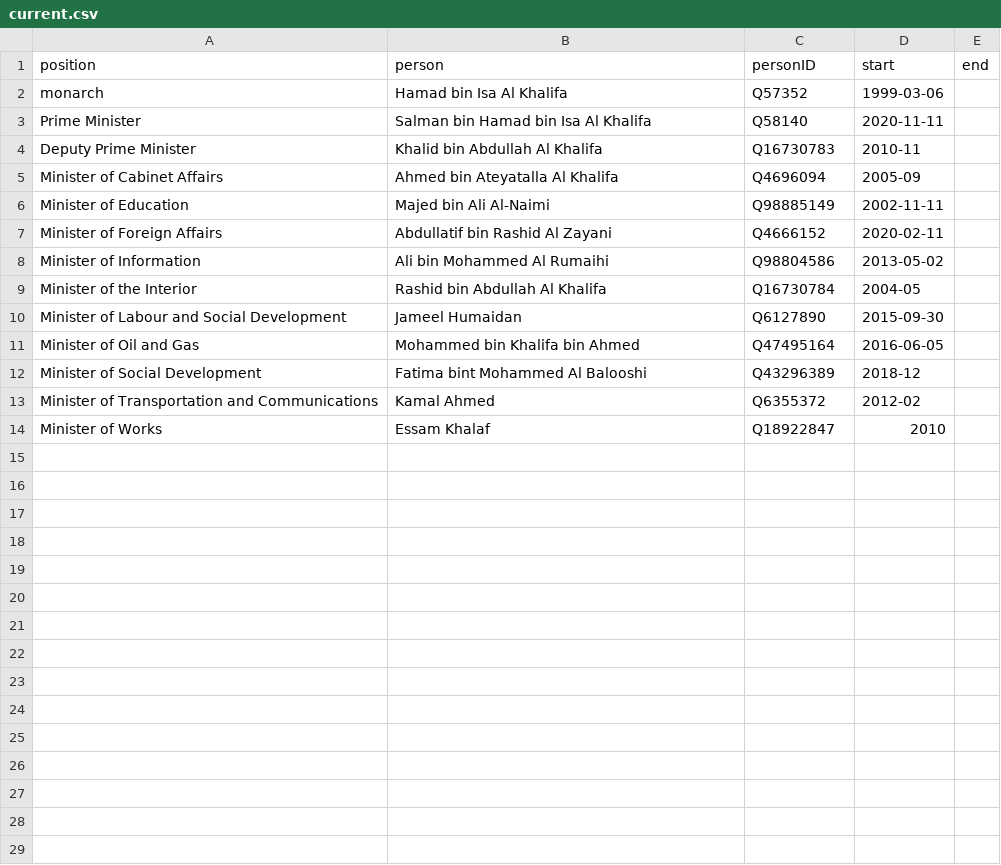
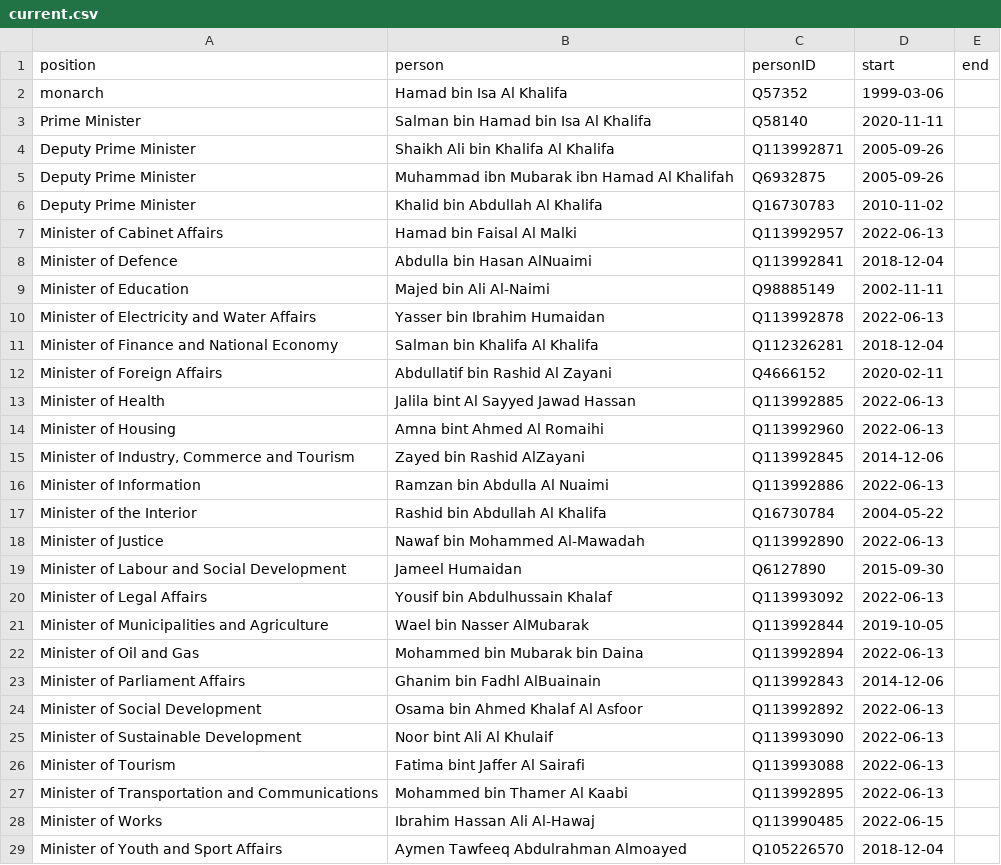
Before and after one commit to every-politician-scrapers/bahrain, a CSV file: html/current.csv, drawn as a sheet.

```diff
--- a/html/current.csv
+++ b/html/current.csv
@@ -3,12 +3,27 @@ monarch,Hamad bin Isa Al Khalifa,Q57352,1999-03-06,
 Prime Minister,Salman bin Hamad bin Isa Al Khalifa,Q58140,2020-11-11,
-Deputy Prime Minister,Khalid bin Abdullah Al Khalifa,Q16730783,2010-11,
-Minister of Cabinet Affairs,Ahmed bin Ateyatalla Al Khalifa,Q4696094,2005-09,
+Deputy Prime Minister,Shaikh Ali bin Khalifa Al Khalifa,Q113992871,2005-09-26,
+Deputy Prime Minister,Muhammad ibn Mubarak ibn Hamad Al Khalifah,Q6932875,2005-09-26,
+Deputy Prime Minister,Khalid bin Abdullah Al Khalifa,Q16730783,2010-11-02,
+Minister of Cabinet Affairs,Hamad bin Faisal Al Malki,Q113992957,2022-06-13,
+Minister of Defence,Abdulla bin Hasan AlNuaimi,Q113992841,2018-12-04,
 Minister of Education,Majed bin Ali Al-Naimi,Q98885149,2002-11-11,
+Minister of Electricity and Water Affairs,Yasser bin Ibrahim Humaidan,Q113992878,2022-06-13,
+Minister of Finance and National Economy,Salman bin Khalifa Al Khalifa,Q112326281,2018-12-04,
 Minister of Foreign Affairs,Abdullatif bin Rashid Al Zayani,Q4666152,2020-02-11,
-Minister of Information,Ali bin Mohammed Al Rumaihi,Q98804586,2013-05-02,
-Minister of the Interior,Rashid bin Abdullah Al Khalifa,Q16730784,2004-05,
+Minister of Health,Jalila bint Al Sayyed Jawad Hassan,Q113992885,2022-06-13,
+Minister of Housing,Amna bint Ahmed Al Romaihi,Q113992960,2022-06-13,
+"Minister of Industry, Commerce and Tourism",Zayed bin Rashid AlZayani,Q113992845,2014-12-06,
+Minister of Information,Ramzan bin Abdulla Al Nuaimi,Q113992886,2022-06-13,
+Minister of the Interior,Rashid bin Abdullah Al Khalifa,Q16730784,2004-05-22,
+Minister of Justice,Nawaf bin Mohammed Al-Mawadah,Q113992890,2022-06-13,
 Minister of Labour and Social Development,Jameel Humaidan,Q6127890,2015-09-30,
-Minister of Oil and Gas,Mohammed bin Khalifa bin Ahmed,Q47495164,2016-06-05,
-Minister of Social Development,Fatima bint Mohammed Al Balooshi,Q43296389,2018-12,
-Minister of Transportation and Communications,Kamal Ahmed,Q6355372,2012-02,
-Minister of Works,Essam Khalaf,Q18922847,2010,
+Minister of Legal Affairs,Yousif bin Abdulhussain Khalaf,Q113993092,2022-06-13,
+Minister of Municipalities and Agriculture,Wael bin Nasser AlMubarak,Q113992844,2019-10-05,
+Minister of Oil and Gas,Mohammed bin Mubarak bin Daina,Q113992894,2022-06-13,
+Minister of Parliament Affairs,Ghanim bin Fadhl AlBuainain,Q113992843,2014-12-06,
+Minister of Social Development,Osama bin Ahmed Khalaf Al Asfoor,Q113992892,2022-06-13,
+Minister of Sustainable Development,Noor bint Ali Al Khulaif,Q113993090,2022-06-13,
+Minister of Tourism,Fatima bint Jaffer Al Sairafi,Q113993088,2022-06-13,
+Minister of Transportation and Communications,Mohammed bin Thamer Al Kaabi,Q113992895,2022-06-13,
+Minister of Works,Ibrahim Hassan Ali Al-Hawaj,Q113990485,2022-06-15,
+Minister of Youth and Sport Affairs,Aymen Tawfeeq Abdulrahman Almoayed,Q105226570,2018-12-04,
```
Also changed, not shown: html/bio.csv, html/family.csv, 5 other files.
